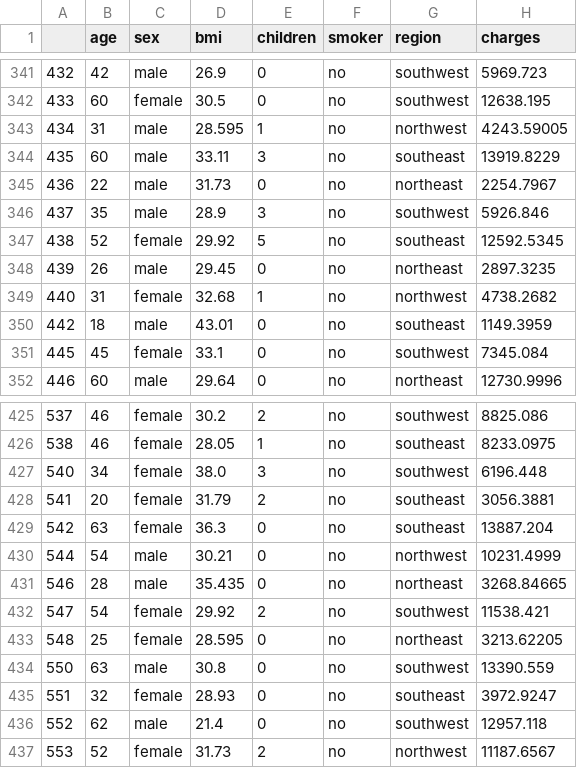
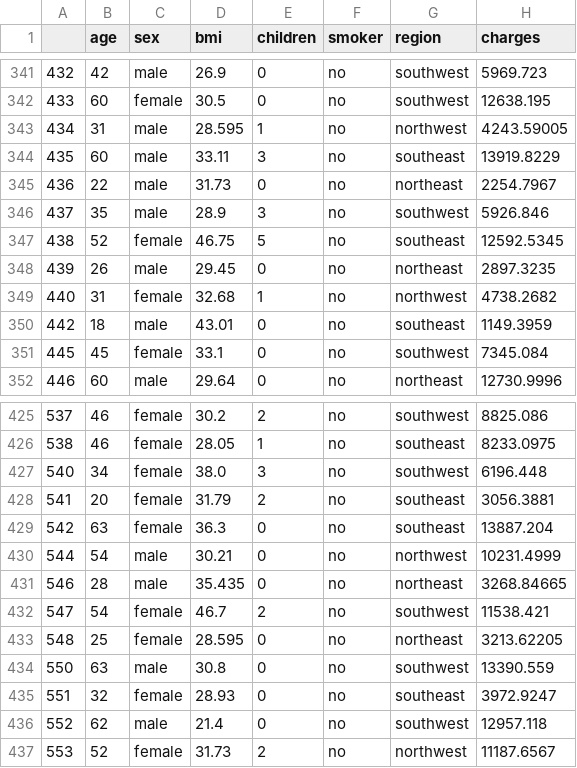
Before and after one commit to Adalab/DA-modulo-3-sprint-1-ana-anak, a CSV file: data/03-primas_bajas.csv, drawn as a sheet; only a part is shown, gaps mark what is left out.

```diff
--- a/data/03-primas_bajas.csv
+++ b/data/03-primas_bajas.csv
@@ -346,3 +346,3 @@
 437,35,male,28.9,3,no,southwest,5926.846
-438,52,female,29.92,5,no,southeast,12592.5345
+438,52,female,46.75,5,no,southeast,12592.5345
 439,26,male,29.45,0,no,northeast,2897.3235
@@ -431,3 +431,3 @@
 546,28,male,35.435,0,no,northeast,3268.84665
-547,54,female,29.92,2,no,southwest,11538.421
+547,54,female,46.7,2,no,southwest,11538.421
 548,25,female,28.595,0,no,northeast,3213.62205
```
Also changed, not shown: 7 other files.
